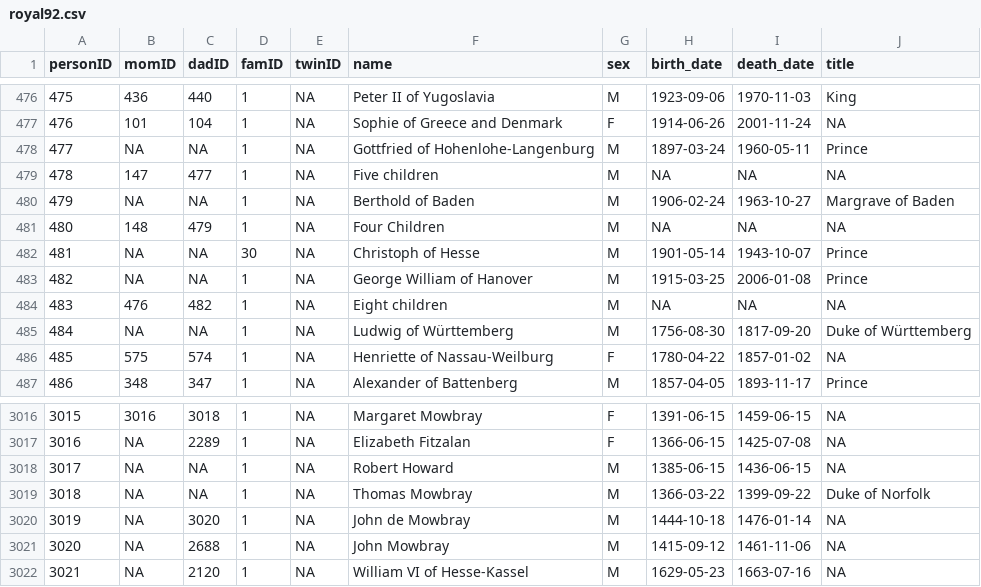
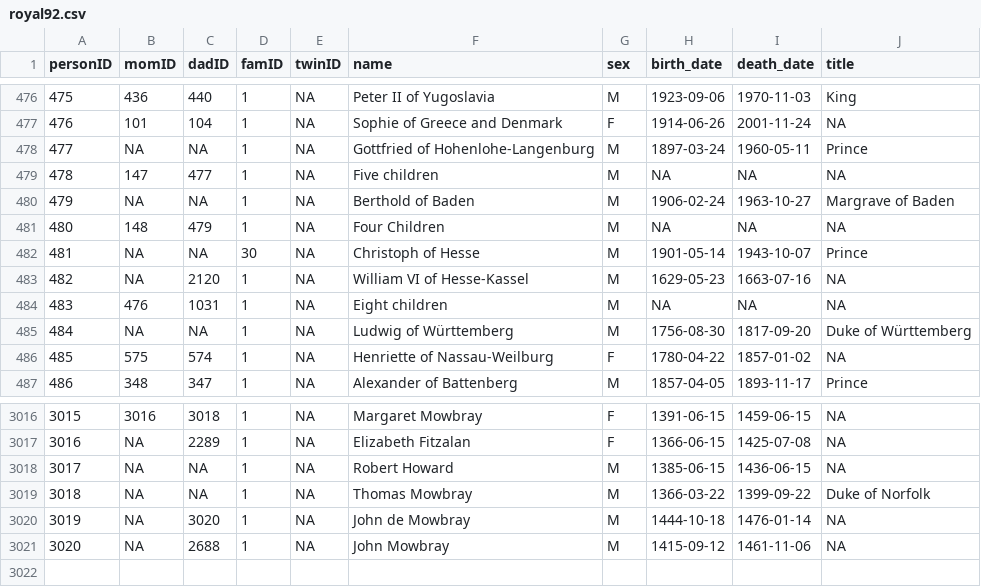
Before and after one commit to R-Computing-Lab/tidygedcom, a CSV file: data-raw/royal92/royal92.csv, drawn as a sheet; only a part is shown, gaps mark what is left out.

```diff
--- a/data-raw/royal92/royal92.csv
+++ b/data-raw/royal92/royal92.csv
@@ -482,4 +482,4 @@ personID,momID,dadID,famID,twinID,name,sex,birth_date,death_date,title
 481,NA,NA,30,NA,Christoph of Hesse,M,1901-05-14,1943-10-07,Prince
-482,NA,NA,1,NA,George William of Hanover,M,1915-03-25,2006-01-08,Prince
-483,476,482,1,NA,Eight children,M,NA,NA,NA
+482,NA,2120,1,NA,William VI of Hesse-Kassel,M,1629-05-23,1663-07-16,NA
+483,476,1031,1,NA,Eight children,M,NA,NA,NA
 484,NA,NA,1,NA,Ludwig of Württemberg,M,1756-08-30,1817-09-20,Duke of Württemberg
@@ -3021,2 +3021 @@ personID,momID,dadID,famID,twinID,name,sex,birth_date,death_date,title
 3020,NA,2688,1,NA,John Mowbray,M,1415-09-12,1461-11-06,NA
-3021,NA,2120,1,NA,William VI of Hesse-Kassel,M,1629-05-23,1663-07-16,NA
```
Also changed, not shown: 4 other files.
